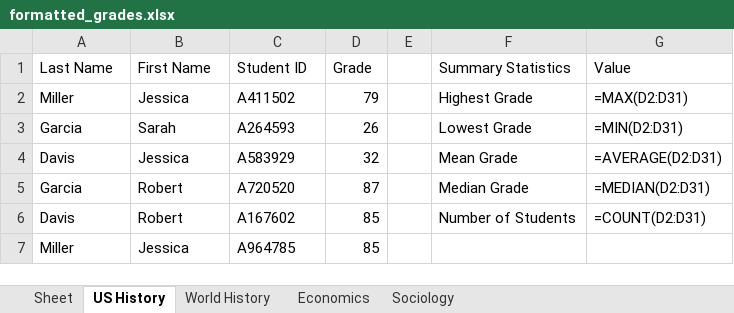
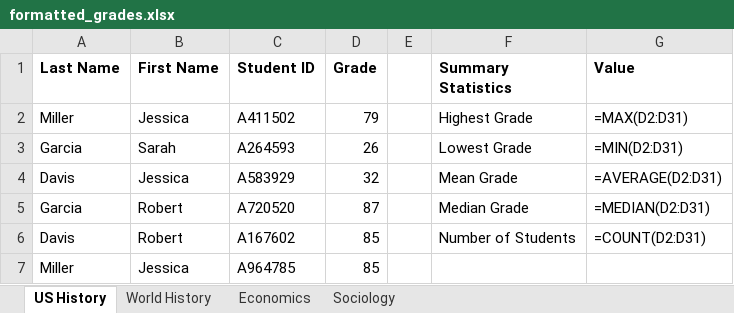
Before and after one commit to karlieward/Excel-Grade-Summary, an Excel workbook: formatted_grades.xlsx, sheet US History, drawn as a sheet; only a part is shown; values as stored, in another font and other column widths than the file's, no borders; formulas without a stored value are shown as written; the diff names each change by its address in the sheet, - before the commit and + after, or states it on an @@ line.

```diff
--- a/formatted_grades.xlsx (sheet US History)
+++ b/formatted_grades.xlsx (sheet US History)
-sheet tab: Sheet
-A1:D1 bold: off
+A1:D1 bold: on
-F1:G1 bold: off
+F1:G1 bold: on
```
Also changed, not shown: sheet Sociology, sheet World History, sheet Economics, 1 other file.
